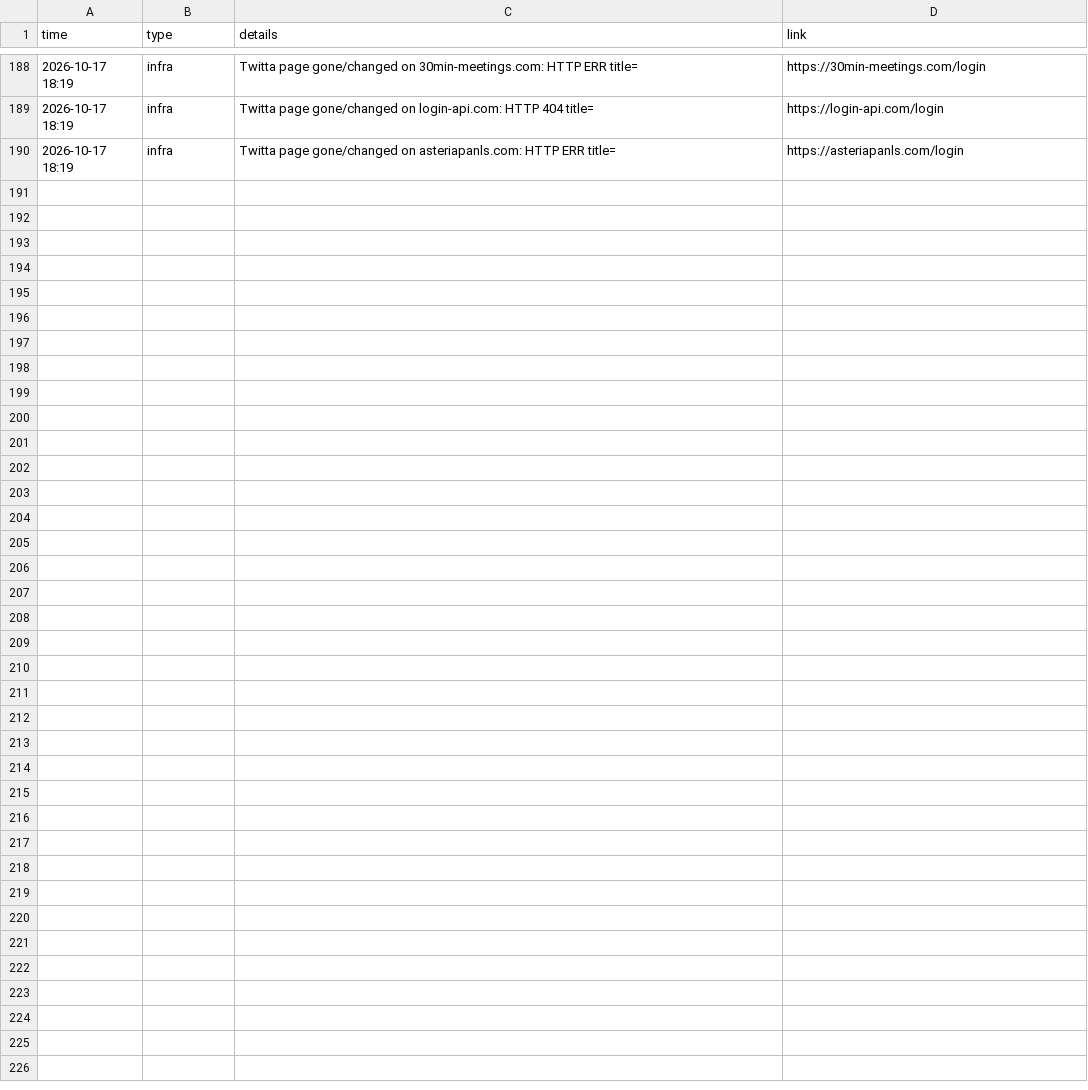
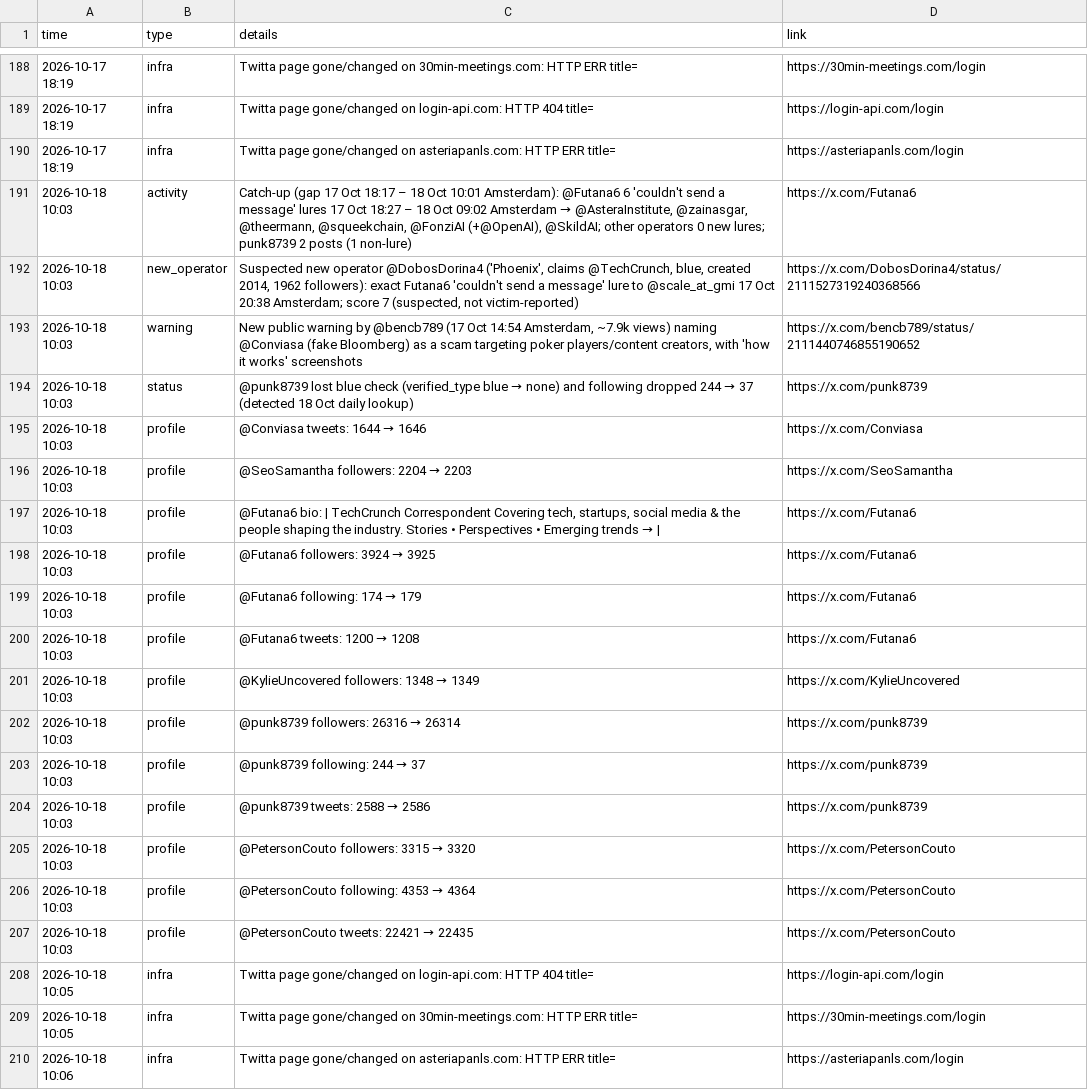
Before and after one commit to Dutchosintguy/X-phising-campaign-monitor, a CSV file: data/alerts.csv, drawn as a sheet; only a part is shown, gaps mark what is left out; the diff names each change by its address in the sheet, - before the commit and + after, or states it on an @@ line.

```diff
--- a/data/alerts.csv
+++ b/data/alerts.csv
+row 191: 2026-10-18 10:03 | activity | Catch-up (gap 17 Oct 18:17 – 18 Oct 10:01 Amsterdam): @Futana6 6 'couldn't send a message' lures 17 Oct 18:27 – 18 Oct 09:02 Amsterdam → @AsteraInstitute, @zainasgar, @theermann, @squeekchain, @FonziAI (+@OpenAI), @SkildAI; other operators 0 new lures; punk8739 2 posts (1 non-lure) | https://x.com/Futana6
+row 192: 2026-10-18 10:03 | new_operator | Suspected new operator @DobosDorina4 ('Phoenix', claims @TechCrunch, blue, created 2014, 1962 followers): exact Futana6 'couldn't send a message' lure to @scale_at_gmi 17 Oct 20:38 Amsterdam; score 7 (suspected, not victim-reported) | https://x.com/DobosDorina4/status/2111527319240368566
+row 193: 2026-10-18 10:03 | warning | New public warning by @bencb789 (17 Oct 14:54 Amsterdam, ~7.9k views) naming @Conviasa (fake Bloomberg) as a scam targeting poker players/content creators, with 'how it works' screenshots | https://x.com/bencb789/status/2111440746855190652
+row 194: 2026-10-18 10:03 | status | @punk8739 lost blue check (verified_type blue → none) and following dropped 244 → 37 (detected 18 Oct daily lookup) | https://x.com/punk8739
+row 195: 2026-10-18 10:03 | profile | @Conviasa tweets: 1644 → 1646 | https://x.com/Conviasa
+row 196: 2026-10-18 10:03 | profile | @SeoSamantha followers: 2204 → 2203 | https://x.com/SeoSamantha
+row 197: 2026-10-18 10:03 | profile | @Futana6 bio: | TechCrunch Correspondent Covering tech, startups, social media & the people shaping the industry. Stories • Perspectives • Emerging trends → | | https://x.com/Futana6
+row 198: 2026-10-18 10:03 | profile | @Futana6 followers: 3924 → 3925 | https://x.com/Futana6
+row 199: 2026-10-18 10:03 | profile | @Futana6 following: 174 → 179 | https://x.com/Futana6
+row 200: 2026-10-18 10:03 | profile | @Futana6 tweets: 1200 → 1208 | https://x.com/Futana6
+row 201: 2026-10-18 10:03 | profile | @KylieUncovered followers: 1348 → 1349 | https://x.com/KylieUncovered
+row 202: 2026-10-18 10:03 | profile | @punk8739 followers: 26316 → 26314 | https://x.com/punk8739
+row 203: 2026-10-18 10:03 | profile | @punk8739 following: 244 → 37 | https://x.com/punk8739
+row 204: 2026-10-18 10:03 | profile | @punk8739 tweets: 2588 → 2586 | https://x.com/punk8739
+row 205: 2026-10-18 10:03 | profile | @PetersonCouto followers: 3315 → 3320 | https://x.com/PetersonCouto
+row 206: 2026-10-18 10:03 | profile | @PetersonCouto following: 4353 → 4364 | https://x.com/PetersonCouto
+row 207: 2026-10-18 10:03 | profile | @PetersonCouto tweets: 22421 → 22435 | https://x.com/PetersonCouto
+row 208: 2026-10-18 10:05 | infra | Twitta page gone/changed on login-api.com: HTTP 404 title= | https://login-api.com/login
+row 209: 2026-10-18 10:05 | infra | Twitta page gone/changed on 30min-meetings.com: HTTP ERR title= | https://30min-meetings.com/login
+row 210: 2026-10-18 10:06 | infra | Twitta page gone/changed on asteriapanls.com: HTTP ERR title= | https://asteriapanls.com/login
```
Also changed, not shown: data/operators.csv, data/posts_clean.csv, 13 other files.
